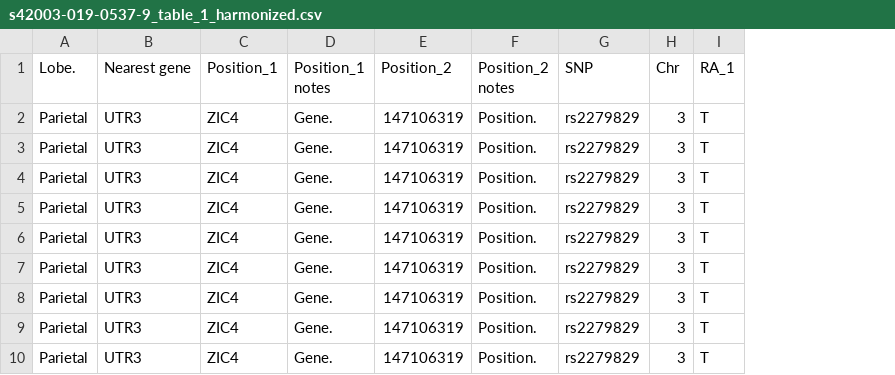
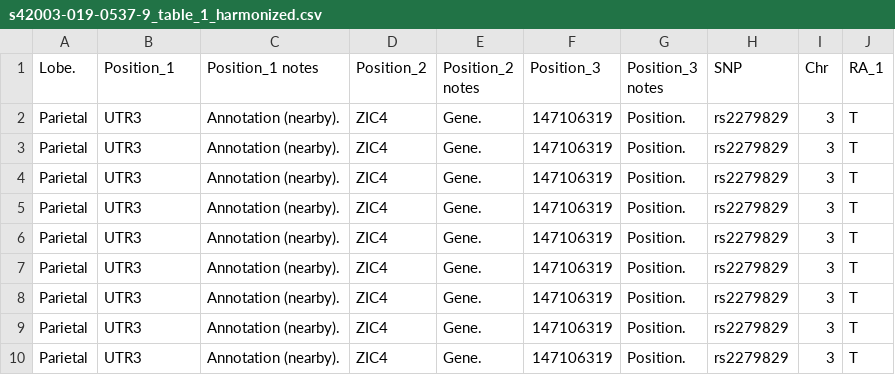
Before and after one commit to justpqa/gwas-table-extraction, a CSV file: harmonized_tables/s42003-019-0537-9_table_1_harmonized.csv, drawn as a sheet; only a part is shown; addresses are those after the commit; the diff names each change by its address in the sheet, - before the commit and + after, or states it on an @@ line.

```diff
--- a/harmonized_tables/s42003-019-0537-9_table_1_harmonized.csv
+++ b/harmonized_tables/s42003-019-0537-9_table_1_harmonized.csv
+column C (Position_1 notes), rows 2-10: all Annotation (nearby).
-B1: Nearest gene
+B1: Position_1
-D1: Position_1
+D1: Position_2
-E1: Position_1 notes
+E1: Position_2 notes
-F1: Position_2
+F1: Position_3
-G1: Position_2 notes
+G1: Position_3 notes
```
Also changed, not shown: harmonized_tables/41591_2023_Article_2268_table_1_harmonized.csv, harmonized_tables/harmonized_table.csv, 4 other files.
